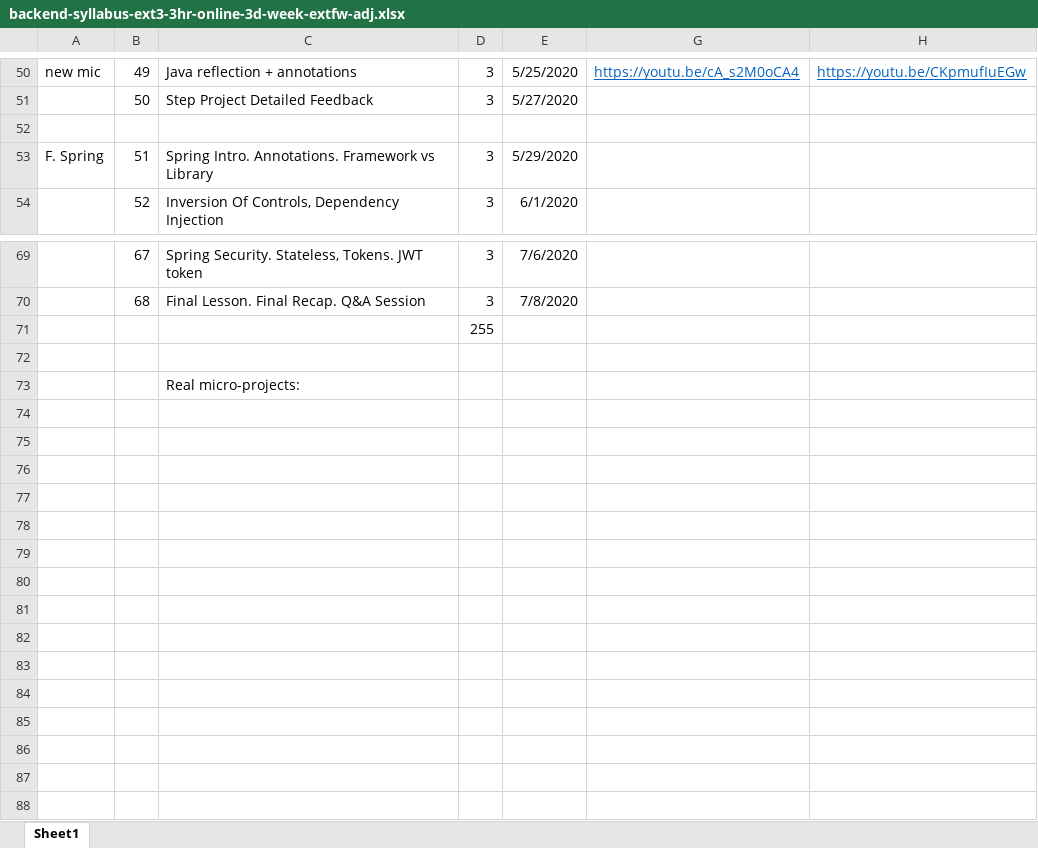
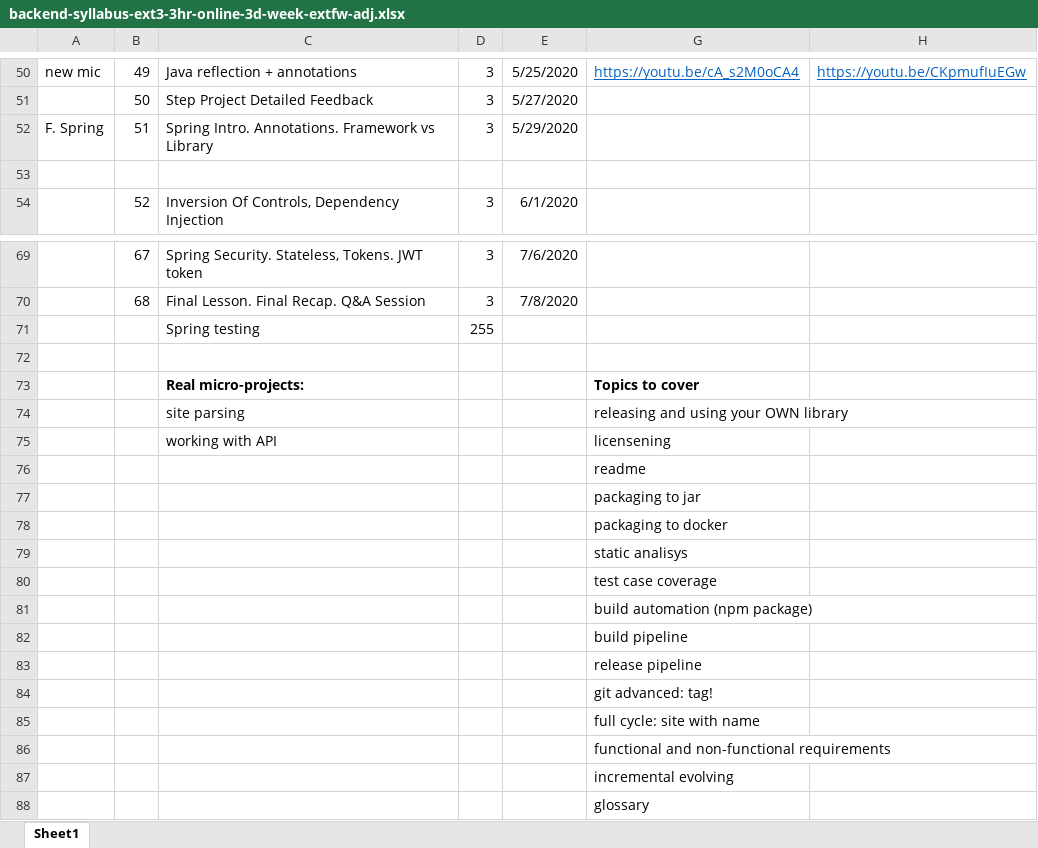
Before and after one commit to elvintaghizade14/java-course, an Excel workbook: xls_detailed/backend-syllabus-ext3-3hr-online-3d-week-extfw-adj.xlsx, sheet Sheet1, drawn as a sheet; only a part is shown, gaps mark what is left out; values as stored, in another font and other column widths than the file's, no borders; the diff names each change by its address in the sheet, - before the commit and + after, or states it on an @@ line.

```diff
--- a/xls_detailed/backend-syllabus-ext3-3hr-online-3d-week-extfw-adj.xlsx (sheet Sheet1)
+++ b/xls_detailed/backend-syllabus-ext3-3hr-online-3d-week-extfw-adj.xlsx (sheet Sheet1)
@@ row 53 moved to row 52: F. Spring @@
-C71: (empty)
+C71: Spring testing
-C73 bold: off
+C73 bold: on
-G73: (empty)
+G73: Topics to cover
+row 74:  |  | site parsing |  |  | releasing and using your OWN library
+row 75:  |  | working with API |  |  | licensening
+row 76:  |  |  |  |  | readme
+row 77:  |  |  |  |  | packaging to jar
+row 78:  |  |  |  |  | packaging to docker
+row 79:  |  |  |  |  | static analisys
+row 80:  |  |  |  |  | test case coverage
+row 81:  |  |  |  |  | build automation (npm package)
+row 82:  |  |  |  |  | build pipeline
+row 83:  |  |  |  |  | release pipeline
+row 84:  |  |  |  |  | git advanced: tag!
+row 85:  |  |  |  |  | full cycle: site with name
+row 86:  |  |  |  |  | functional and non-functional requirements
+row 87:  |  |  |  |  | incremental evolving
+row 88:  |  |  |  |  | glossary
```
Also changed, not shown: formulas that keep their value, 2 other files.
